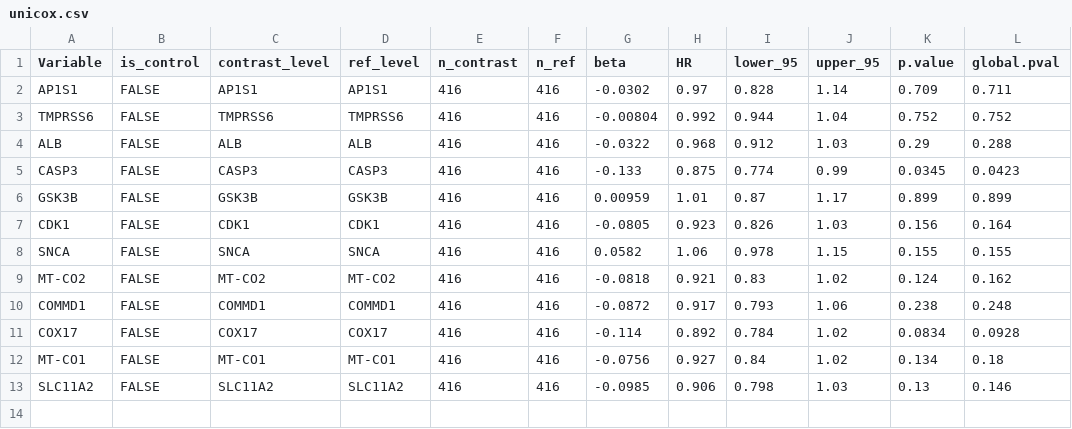
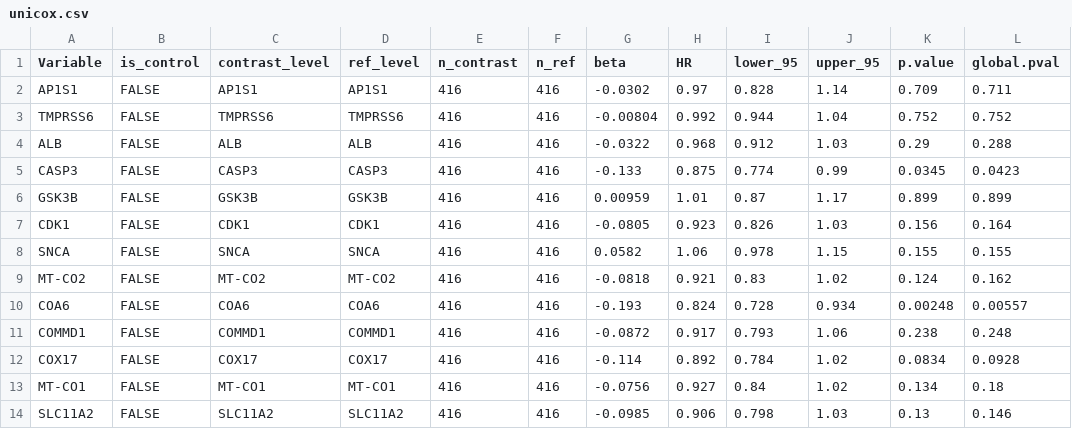
Before and after one commit to CCI-BIO/Pan-cancerAnalysis, a CSV file: Data/OVCA/unicox.csv, drawn as a sheet.

```diff
--- a/Data/OVCA/unicox.csv
+++ b/Data/OVCA/unicox.csv
@@ -9,2 +9,3 @@
 "MT-CO2",FALSE,"MT-CO2","MT-CO2",416,416,-0.0818,0.921,0.83,1.02,0.124,0.162
+"COA6",FALSE,"COA6","COA6",416,416,-0.193,0.824,0.728,0.934,0.00248,0.00557
 "COMMD1",FALSE,"COMMD1","COMMD1",416,416,-0.0872,0.917,0.793,1.06,0.238,0.248
```
Also changed, not shown: 4 other files.
